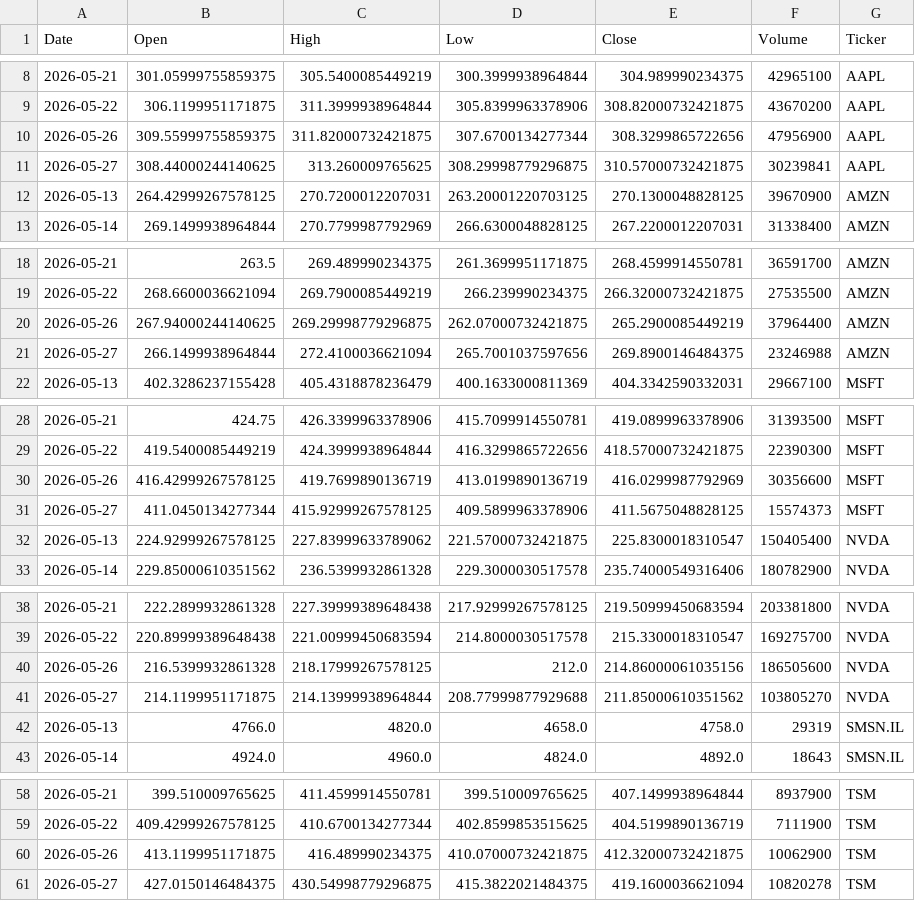
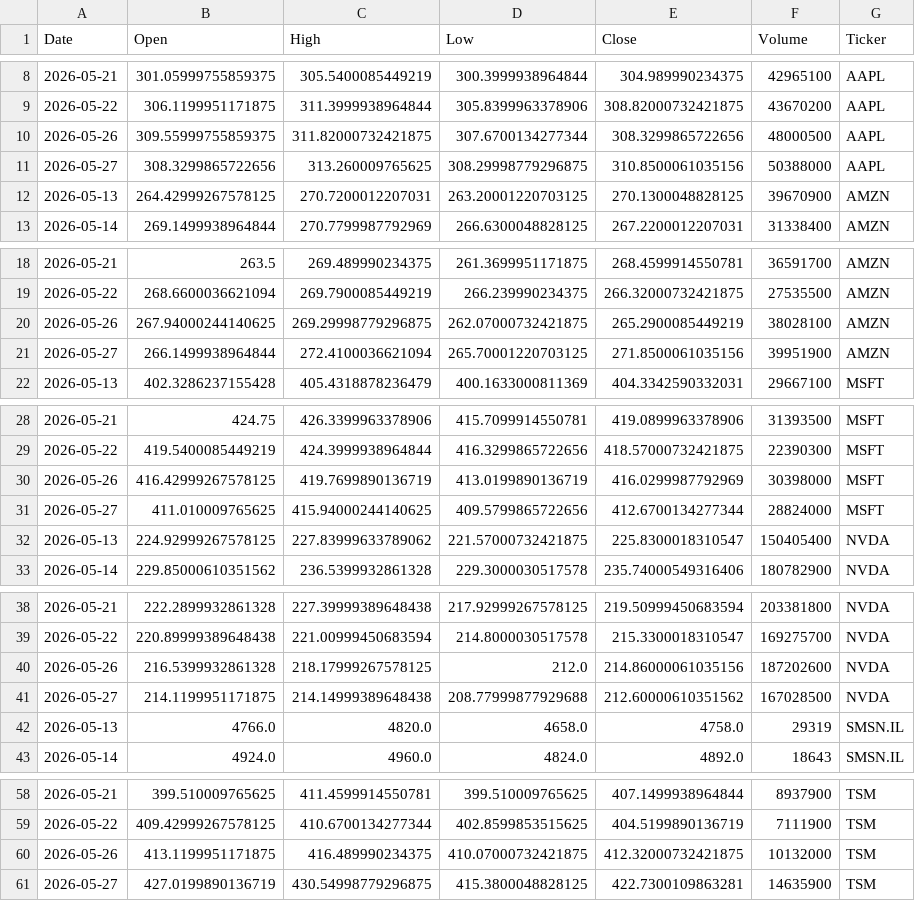
Before and after one commit to Jaedin-Rogers/Automated_Stock_Data_Pipeline, a CSV file: stock_data.csv, drawn as a sheet; only a part is shown, gaps mark what is left out; the diff covers the shown part only.

```diff
--- a/stock_data.csv
+++ b/stock_data.csv
@@ -9,4 +9,4 @@ Date,Open,High,Low,Close,Volume,Ticker
 2026-05-22,306.1199951171875,311.3999938964844,305.8399963378906,308.82000732421875,43670200,AAPL
-2026-05-26,309.55999755859375,311.82000732421875,307.6700134277344,308.3299865722656,47956900,AAPL
-2026-05-27,308.44000244140625,313.260009765625,308.29998779296875,310.57000732421875,30239841,AAPL
+2026-05-26,309.55999755859375,311.82000732421875,307.6700134277344,308.3299865722656,48000500,AAPL
+2026-05-27,308.3299865722656,313.260009765625,308.29998779296875,310.8500061035156,50388000,AAPL
 2026-05-13,264.42999267578125,270.7200012207031,263.20001220703125,270.1300048828125,39670900,AMZN
@@ -19,4 +19,4 @@ Date,Open,High,Low,Close,Volume,Ticker
 2026-05-22,268.6600036621094,269.7900085449219,266.239990234375,266.32000732421875,27535500,AMZN
-2026-05-26,267.94000244140625,269.29998779296875,262.07000732421875,265.2900085449219,37964400,AMZN
-2026-05-27,266.1499938964844,272.4100036621094,265.7001037597656,269.8900146484375,23246988,AMZN
+2026-05-26,267.94000244140625,269.29998779296875,262.07000732421875,265.2900085449219,38028100,AMZN
+2026-05-27,266.1499938964844,272.4100036621094,265.70001220703125,271.8500061035156,39951900,AMZN
 2026-05-13,402.3286237155428,405.4318878236479,400.1633000811369,404.3342590332031,29667100,MSFT
@@ -29,4 +29,4 @@ Date,Open,High,Low,Close,Volume,Ticker
 2026-05-22,419.5400085449219,424.3999938964844,416.3299865722656,418.57000732421875,22390300,MSFT
-2026-05-26,416.42999267578125,419.7699890136719,413.0199890136719,416.0299987792969,30356600,MSFT
-2026-05-27,411.0450134277344,415.92999267578125,409.5899963378906,411.5675048828125,15574373,MSFT
+2026-05-26,416.42999267578125,419.7699890136719,413.0199890136719,416.0299987792969,30398000,MSFT
+2026-05-27,411.010009765625,415.94000244140625,409.5799865722656,412.6700134277344,28824000,MSFT
 2026-05-13,224.92999267578125,227.83999633789062,221.57000732421875,225.8300018310547,150405400,NVDA
@@ -39,4 +39,4 @@ Date,Open,High,Low,Close,Volume,Ticker
 2026-05-22,220.89999389648438,221.00999450683594,214.8000030517578,215.3300018310547,169275700,NVDA
-2026-05-26,216.5399932861328,218.17999267578125,212.0,214.86000061035156,186505600,NVDA
-2026-05-27,214.1199951171875,214.13999938964844,208.77999877929688,211.85000610351562,103805270,NVDA
+2026-05-26,216.5399932861328,218.17999267578125,212.0,214.86000061035156,187202600,NVDA
+2026-05-27,214.1199951171875,214.14999389648438,208.77999877929688,212.60000610351562,167028500,NVDA
 2026-05-13,4766.0,4820.0,4658.0,4758.0,29319,SMSN.IL
@@ -59,3 +59,3 @@ Date,Open,High,Low,Close,Volume,Ticker
 2026-05-22,409.42999267578125,410.6700134277344,402.8599853515625,404.5199890136719,7111900,TSM
-2026-05-26,413.1199951171875,416.489990234375,410.07000732421875,412.32000732421875,10062900,TSM
-2026-05-27,427.0150146484375,430.54998779296875,415.3822021484375,419.1600036621094,10820278,TSM
+2026-05-26,413.1199951171875,416.489990234375,410.07000732421875,412.32000732421875,10132000,TSM
+2026-05-27,427.0199890136719,430.54998779296875,415.3800048828125,422.7300109863281,14635900,TSM
```
Also changed, not shown: 1 edited cell elsewhere in this file.
